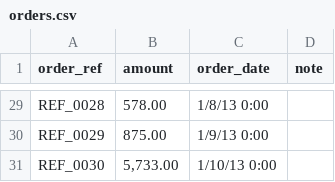
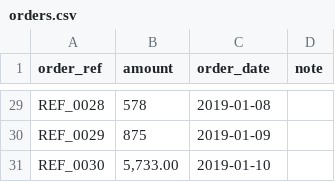
Before and after one commit to ChamithKodikara/spring-batch-demo, a CSV file: src/main/resources/csv/orders.csv, drawn as a sheet; only a part is shown, gaps mark what is left out; the diff covers the shown part only; the diff names each change by its address in the sheet, - before the commit and + after, or states it on an @@ line.

```diff
--- a/src/main/resources/csv/orders.csv
+++ b/src/main/resources/csv/orders.csv
-B29 (amount): 578.00
+B29 (amount): 578
-C29 (order_date): 1/8/13 0:00
+C29 (order_date): 2019-01-08
-B30 (amount): 875.00
+B30 (amount): 875
-C30 (order_date): 1/9/13 0:00
+C30 (order_date): 2019-01-09
-C31 (order_date): 1/10/13 0:00
+C31 (order_date): 2019-01-10
```
Also changed, not shown: 31 edited cells elsewhere in this file, 2 other files.
